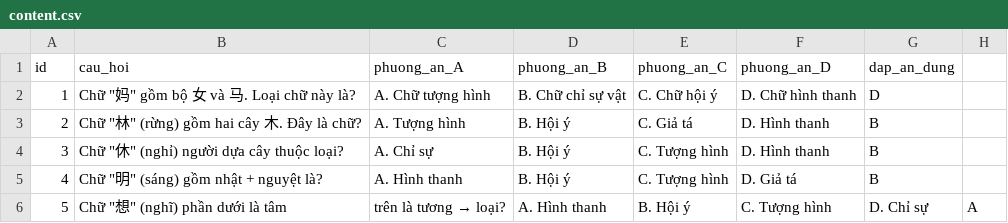
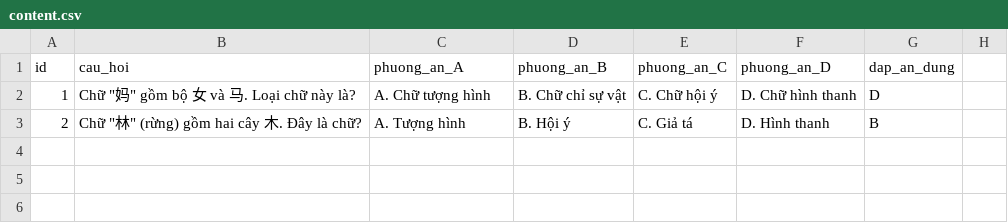
Before and after one commit to nananptpc/de-kiem-tra-cac-loai, a CSV file: sample/content.csv, drawn as a sheet; the diff names each change by its address in the sheet, - before the commit and + after, or states it on an @@ line.

Commit message:
Update content.csv

```diff
--- a/sample/content.csv
+++ b/sample/content.csv
-row 4: 3 | Chữ "休" (nghỉ) người dựa cây thuộc loại? | A. Chỉ sự | B. Hội ý | C. Tượng hình | D. Hình thanh | B
-row 5: 4 | Chữ "明" (sáng) gồm nhật + nguyệt là? | A. Hình thanh | B. Hội ý | C. Tượng hình | D. Giả tá | B
-row 6: 5 | Chữ "想" (nghĩ) phần dưới là tâm | trên là tương → loại? | A. Hình thanh | B. Hội ý | C. Tượng hình | D. Chỉ sự | A
```
